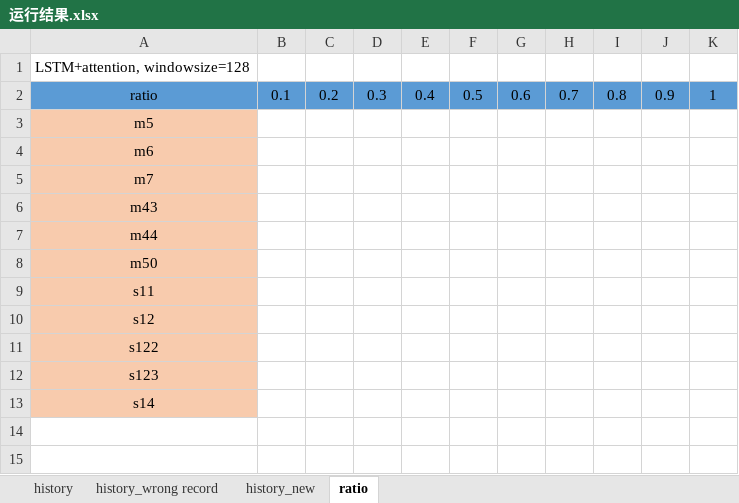
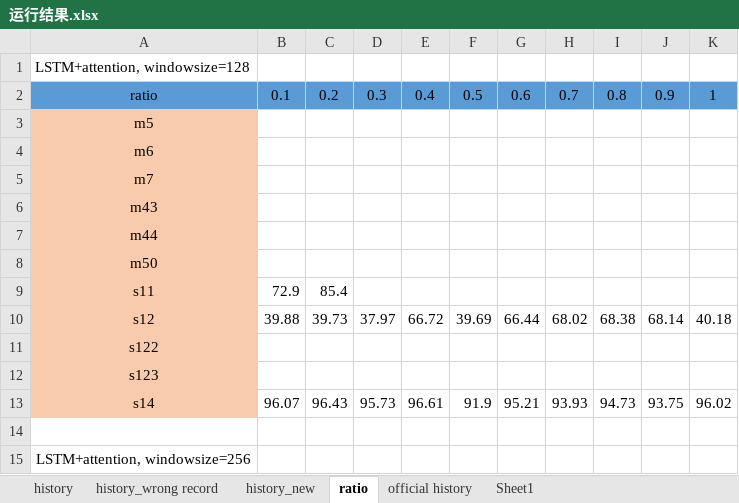
Before and after one commit to JieruZhang/Branch_classification, an Excel workbook: 运行结果.xlsx, sheet ratio, drawn as a sheet; values as stored, in another font and other column widths than the file's, no borders; addresses are those after the commit; the diff names each change by its address in the sheet, - before the commit and + after, or states it on an @@ line.

```diff
--- a/运行结果.xlsx (sheet ratio)
+++ b/运行结果.xlsx (sheet ratio)
+sheet tab: official history
+sheet tab: Sheet1
-B9: (empty)
+B9: 72.9
-C9: (empty)
+C9: 85.4
-B10: (empty)
+B10: 39.88
-C10: (empty)
+C10: 39.73
-D10: (empty)
+D10: 37.97
-E10: (empty)
+E10: 66.72
-F10: (empty)
+F10: 39.69
-G10: (empty)
+G10: 66.44
-H10: (empty)
+H10: 68.02
-I10: (empty)
+I10: 68.38
-J10: (empty)
+J10: 68.14
-K10: (empty)
+K10: 40.18
+row 13: s14 | 96.07 | 96.43 | 95.73 | 96.61 | 91.9 | 95.21 | 93.93 | 94.73 | 93.75 | 96.02
+row 14: (empty)
-A15: s14
+A15: LSTM+attention, windowsize=256
-A15 fill: #F8CBAD
+A15 fill: none
```
Also changed, not shown: sheet history_new, charts or pictures.
